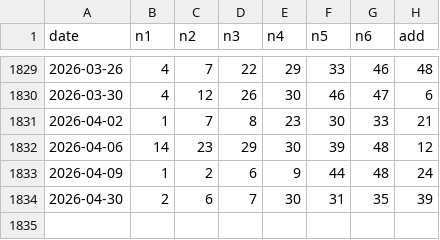
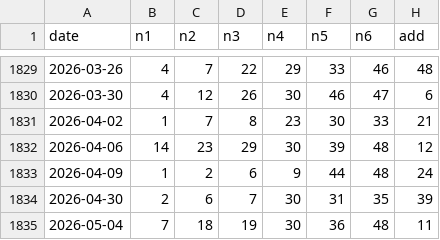
Before and after one commit to 0xobscure/oddball49, a CSV file: data/draws.csv, drawn as a sheet; only a part is shown, gaps mark what is left out.

Commit message:
data: add latest TOTO draw 2026-05-04

```diff
--- a/data/draws.csv
+++ b/data/draws.csv
@@ -1834 +1834,2 @@ date,n1,n2,n3,n4,n5,n6,add
 2026-04-30,2,6,7,30,31,35,39
+2026-05-04,7,18,19,30,36,48,11
```
Also changed, not shown: 1 other file.
